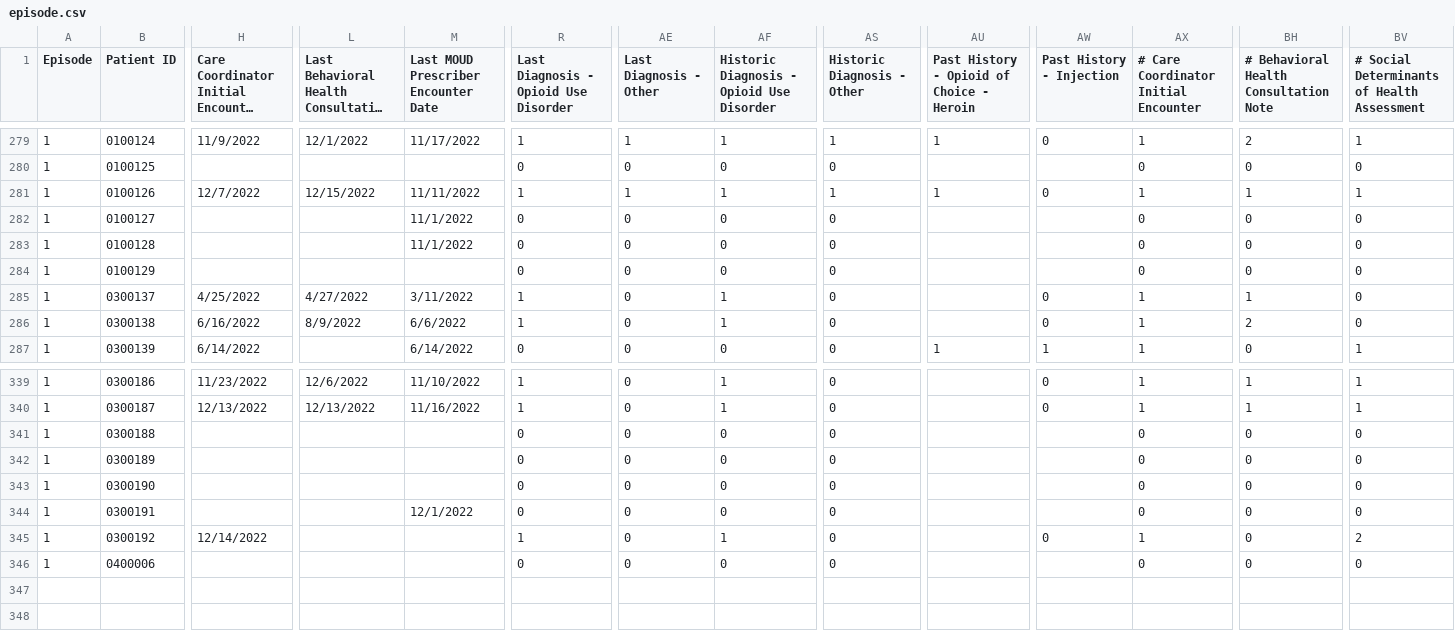
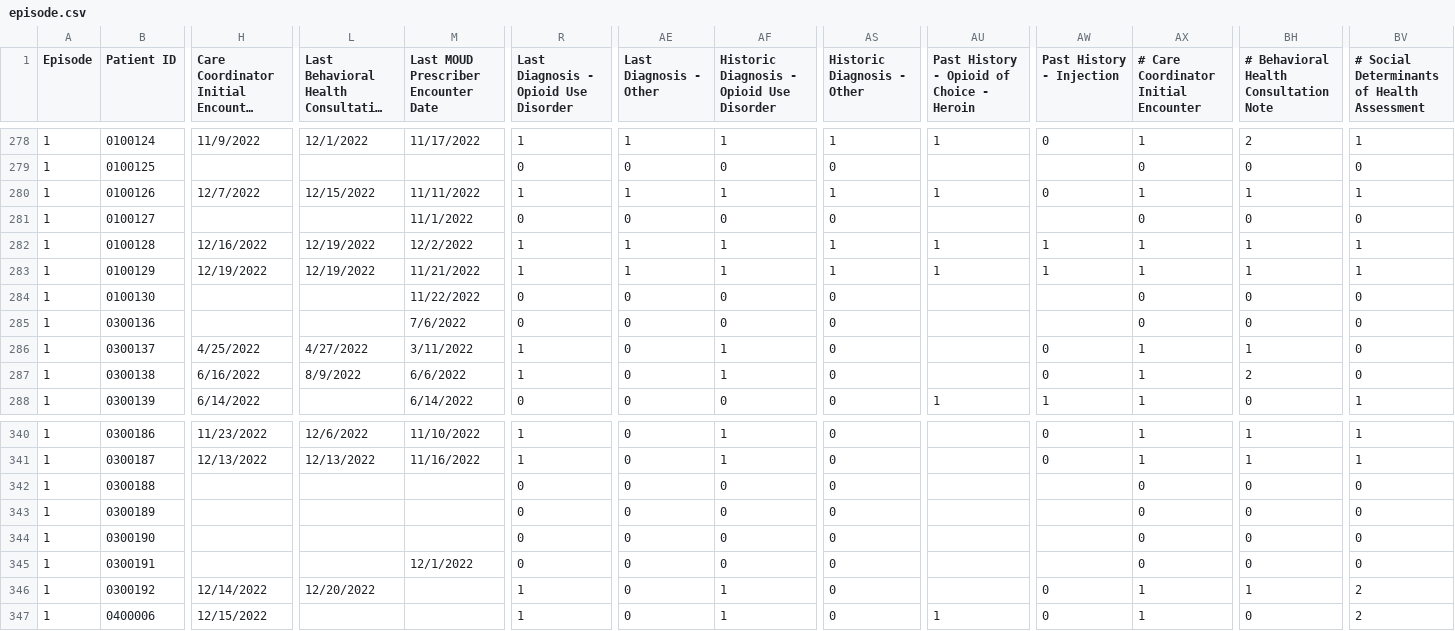
Before and after one commit to shreyas-bharadwaj/claro-reports, a CSV file: data/episode.csv, drawn as a sheet; only a part is shown, gaps mark what is left out; long unchanged cells end in …; addresses are those after the commit; rows hold the shown columns only; the diff covers the shown part only; the diff names each change by its address in the sheet, - before the commit and + after, or states it on an @@ line.

Commit message:
new data

```diff
--- a/data/episode.csv
+++ b/data/episode.csv
-H282: (empty)
+H282: 12/16/2022
-L282:L283: (empty)
+L282:L283: 12/19/2022
-M282: 11/1/2022
+M282: 12/2/2022
-R282:R283: 0
+R282:R283: 1
-AE282:AE283 (Last Diagnosis - Other): 0
+AE282:AE283 (Last Diagnosis - Other): 1
-AF282:AF283: 0
+AF282:AF283: 1
-AS282:AS283 (Historic Diagnosis - Other): 0
+AS282:AS283 (Historic Diagnosis - Other): 1
-AU282:AU283: (empty)
+AU282:AU283: 1
-AW282:AW283 (Past History - Injection): (empty)
+AW282:AW283 (Past History - Injection): 1
-AX282:AX283: 0
+AX282:AX283: 1
-BH282:BH283: 0
+BH282:BH283: 1
-BV282:BV283: 0
+BV282:BV283: 1
-H283: (empty)
+H283: 12/19/2022
-M283: (empty)
+M283: 11/21/2022
+row 284: 1 | 0100130 |  |  | 11/22/2022 | 0 | 0 | 0 | 0 |  |  | 0 | 0 | 0
@@ row 249 moved to row 285: 1 @@
-L346: (empty)
+L346: 12/20/2022
-BH346: 0
+BH346: 1
-H347: (empty)
+H347: 12/15/2022
-R347: 0
+R347: 1
-AF347: 0
+AF347: 1
-AU347: (empty)
+AU347: 1
-AW347 (Past History - Injection): (empty)
+AW347 (Past History - Injection): 0
-AX347: 0
+AX347: 1
-BV347: 0
+BV347: 2
```
Also changed, not shown: 50 edited cells elsewhere in this file, data/patient.csv.
